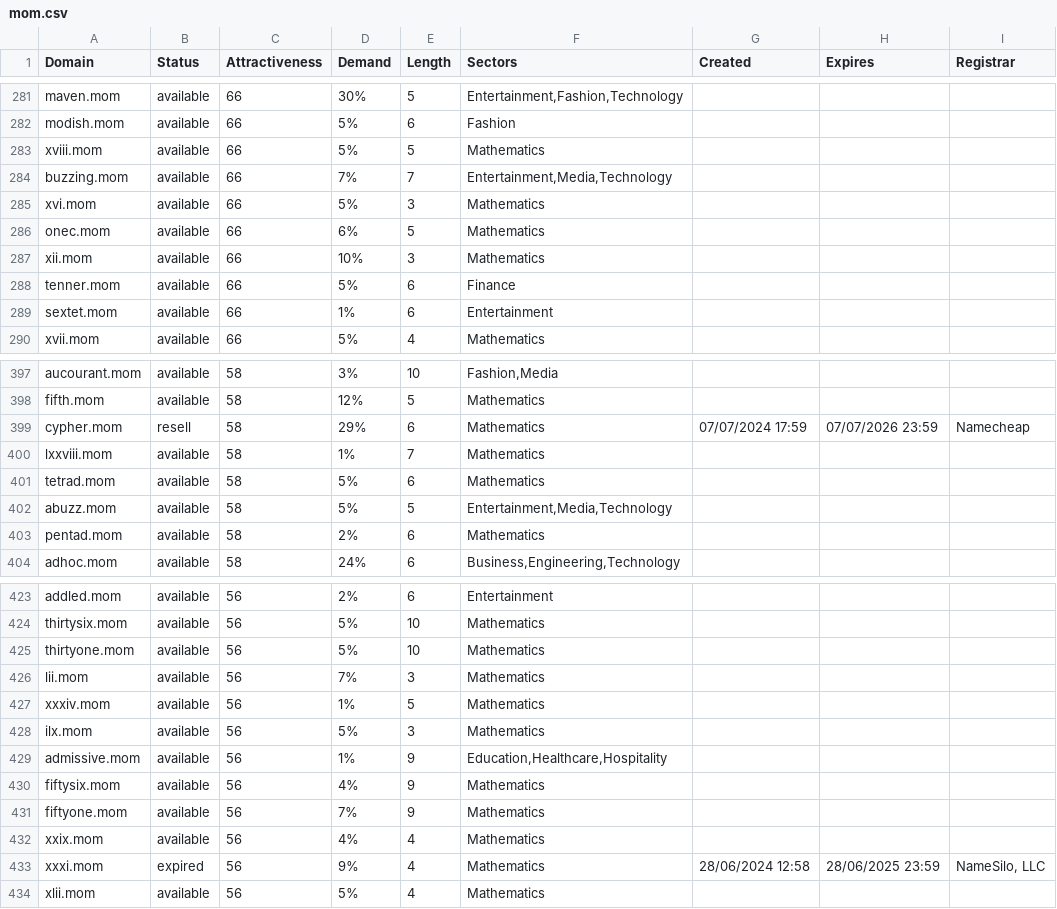
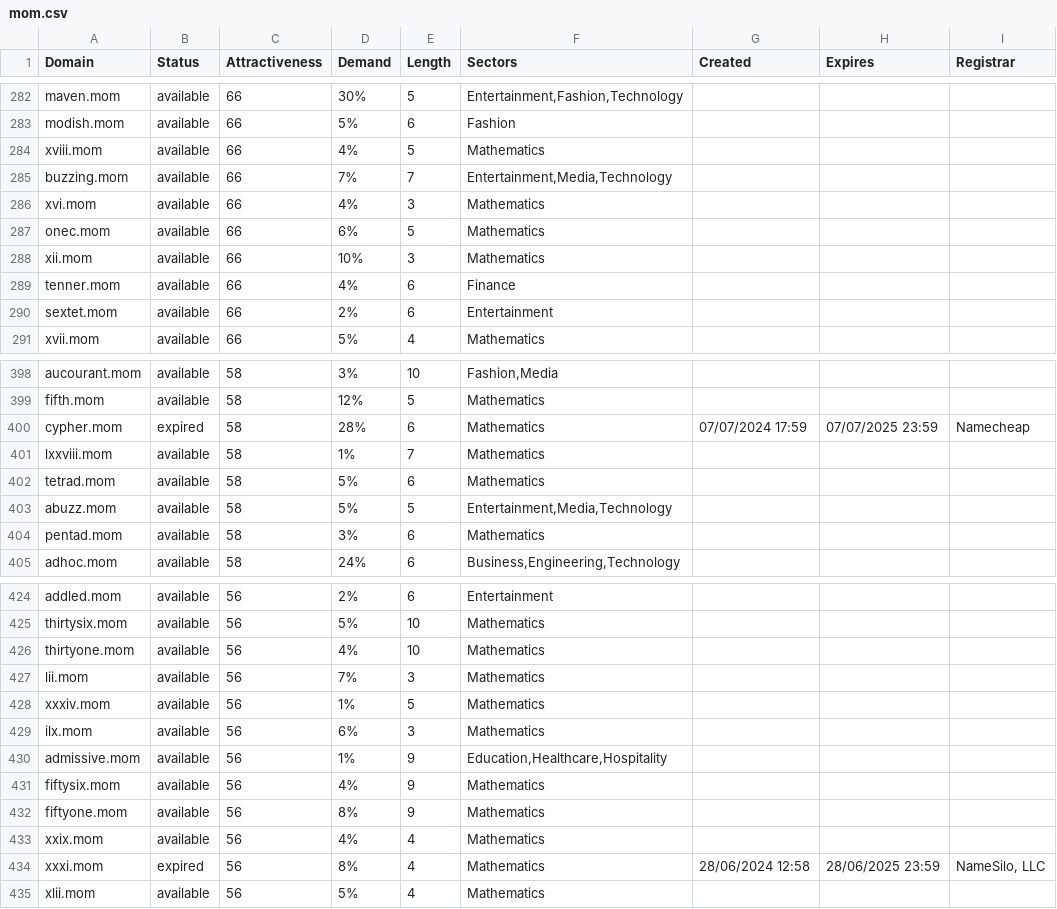
Before and after one commit to UniqueDomains/mom-oneword-domains, a CSV file: mom.csv, drawn as a sheet; only a part is shown, gaps mark what is left out; the diff covers the shown part only.

```diff
--- a/mom.csv
+++ b/mom.csv
@@ -282,9 +283,9 @@ maven.mom,available,66,30%,5,"Entertainment,Fashion,Technology",,,
 modish.mom,available,66,5%,6,Fashion,,,
-xviii.mom,available,66,5%,5,Mathematics,,,
+xviii.mom,available,66,4%,5,Mathematics,,,
 buzzing.mom,available,66,7%,7,"Entertainment,Media,Technology",,,
-xvi.mom,available,66,5%,3,Mathematics,,,
+xvi.mom,available,66,4%,3,Mathematics,,,
 onec.mom,available,66,6%,5,Mathematics,,,
 xii.mom,available,66,10%,3,Mathematics,,,
-tenner.mom,available,66,5%,6,Finance,,,
-sextet.mom,available,66,1%,6,Entertainment,,,
+tenner.mom,available,66,4%,6,Finance,,,
+sextet.mom,available,66,2%,6,Entertainment,,,
 xvii.mom,available,66,5%,4,Mathematics,,,
@@ -398,3 +399,3 @@ aucourant.mom,available,58,3%,10,"Fashion,Media",,,
 fifth.mom,available,58,12%,5,Mathematics,,,
-cypher.mom,resell,58,29%,6,Mathematics,07/07/2024 17:59,07/07/2026 23:59,Namecheap
+cypher.mom,expired,58,28%,6,Mathematics,07/07/2024 17:59,07/07/2025 23:59,Namecheap
 lxxviii.mom,available,58,1%,7,Mathematics,,,
@@ -402,3 +403,3 @@ tetrad.mom,available,58,5%,6,Mathematics,,,
 abuzz.mom,available,58,5%,5,"Entertainment,Media,Technology",,,
-pentad.mom,available,58,2%,6,Mathematics,,,
+pentad.mom,available,58,3%,6,Mathematics,,,
 adhoc.mom,available,58,24%,6,"Business,Engineering,Technology",,,
@@ -424,11 +425,11 @@ addled.mom,available,56,2%,6,Entertainment,,,
 thirtysix.mom,available,56,5%,10,Mathematics,,,
-thirtyone.mom,available,56,5%,10,Mathematics,,,
+thirtyone.mom,available,56,4%,10,Mathematics,,,
 lii.mom,available,56,7%,3,Mathematics,,,
 xxxiv.mom,available,56,1%,5,Mathematics,,,
-ilx.mom,available,56,5%,3,Mathematics,,,
+ilx.mom,available,56,6%,3,Mathematics,,,
 admissive.mom,available,56,1%,9,"Education,Healthcare,Hospitality",,,
 fiftysix.mom,available,56,4%,9,Mathematics,,,
-fiftyone.mom,available,56,7%,9,Mathematics,,,
+fiftyone.mom,available,56,8%,9,Mathematics,,,
 xxix.mom,available,56,4%,4,Mathematics,,,
-xxxi.mom,expired,56,9%,4,Mathematics,28/06/2024 12:58,28/06/2025 23:59,"NameSilo, LLC"
+xxxi.mom,expired,56,8%,4,Mathematics,28/06/2024 12:58,28/06/2025 23:59,"NameSilo, LLC"
 xlii.mom,available,56,5%,4,Mathematics,,,
```
Also changed, not shown: 1 added row and 54 edited cells elsewhere in this file, 2 other files.
